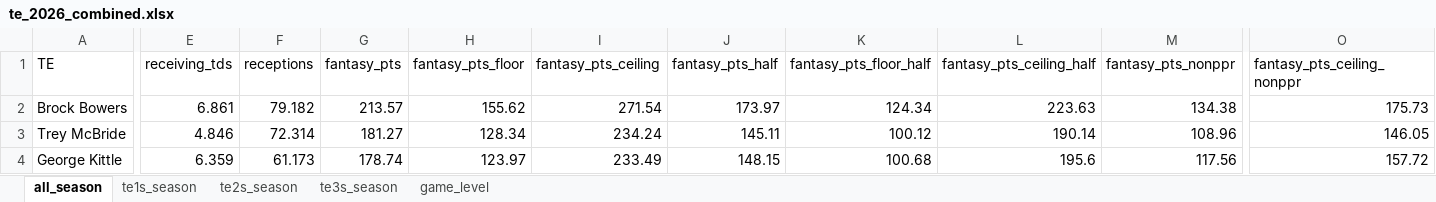
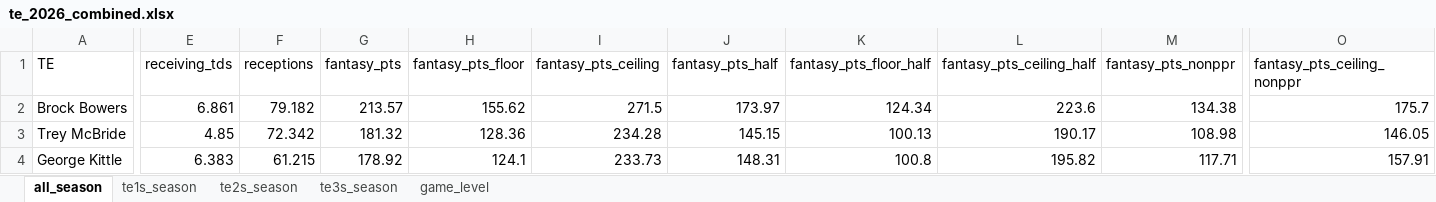
Before and after one commit to egomaniacsfantasy/lineup-lab, an Excel workbook: projections/te_2026_combined.xlsx, sheet all_season, drawn as a sheet; only a part is shown, gaps mark what is left out; values as stored, in another font and other column widths than the file's, no borders; the diff covers the shown part only; the diff names each change by its address in the sheet, - before the commit and + after, or states it on an @@ line.

```diff
--- a/projections/te_2026_combined.xlsx (sheet all_season)
+++ b/projections/te_2026_combined.xlsx (sheet all_season)
-I2 (fantasy_pts_ceiling): 271.54
+I2 (fantasy_pts_ceiling): 271.5
-L2 (fantasy_pts_ceiling_half): 223.63
+L2 (fantasy_pts_ceiling_half): 223.6
-O2 (fantasy_pts_ceiling_nonppr): 175.73
+O2 (fantasy_pts_ceiling_nonppr): 175.7
-E3 (receiving_tds): 4.846
+E3 (receiving_tds): 4.85
-F3 (receptions): 72.314
+F3 (receptions): 72.342
-G3 (fantasy_pts): 181.27
+G3 (fantasy_pts): 181.32
-H3 (fantasy_pts_floor): 128.34
+H3 (fantasy_pts_floor): 128.36
-I3 (fantasy_pts_ceiling): 234.24
+I3 (fantasy_pts_ceiling): 234.28
-J3 (fantasy_pts_half): 145.11
+J3 (fantasy_pts_half): 145.15
-K3 (fantasy_pts_floor_half): 100.12
+K3 (fantasy_pts_floor_half): 100.13
-L3 (fantasy_pts_ceiling_half): 190.14
+L3 (fantasy_pts_ceiling_half): 190.17
-M3 (fantasy_pts_nonppr): 108.96
+M3 (fantasy_pts_nonppr): 108.98
-E4 (receiving_tds): 6.359
+E4 (receiving_tds): 6.383
-F4 (receptions): 61.173
+F4 (receptions): 61.215
-G4 (fantasy_pts): 178.74
+G4 (fantasy_pts): 178.92
-H4 (fantasy_pts_floor): 123.97
+H4 (fantasy_pts_floor): 124.1
-I4 (fantasy_pts_ceiling): 233.49
+I4 (fantasy_pts_ceiling): 233.73
-J4 (fantasy_pts_half): 148.15
+J4 (fantasy_pts_half): 148.31
-K4 (fantasy_pts_floor_half): 100.68
+K4 (fantasy_pts_floor_half): 100.8
-L4 (fantasy_pts_ceiling_half): 195.6
+L4 (fantasy_pts_ceiling_half): 195.82
-M4 (fantasy_pts_nonppr): 117.56
+M4 (fantasy_pts_nonppr): 117.71
-O4 (fantasy_pts_ceiling_nonppr): 157.72
+O4 (fantasy_pts_ceiling_nonppr): 157.91
```
Also changed, not shown: 6 added rows, 6 removed rows and 523 edited cells elsewhere in this sheet, sheet game_level, sheet te1s_season, sheet te3s_season, sheet te2s_season.
